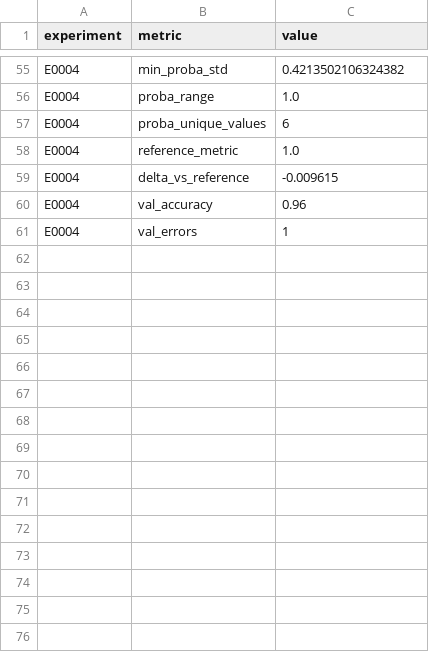
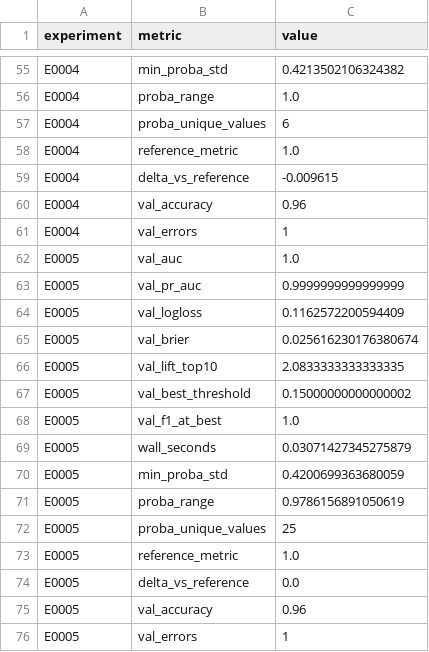
Before and after one commit to Xiang-Shan/klein-auto-research, a TSV file: studies/15-iris-90years-relaunch/aux_metrics.tsv, drawn as a sheet; only a part is shown, gaps mark what is left out.

```diff
--- a/studies/15-iris-90years-relaunch/aux_metrics.tsv
+++ b/studies/15-iris-90years-relaunch/aux_metrics.tsv
@@ -61 +61,16 @@ E0004	val_accuracy	0.96
 E0004	val_errors	1
+E0005	val_auc	1.0
+E0005	val_pr_auc	0.9999999999999999
+E0005	val_logloss	0.1162572200594409
+E0005	val_brier	0.025616230176380674
+E0005	val_lift_top10	2.0833333333333335
+E0005	val_best_threshold	0.15000000000000002
+E0005	val_f1_at_best	1.0
+E0005	wall_seconds	0.03071427345275879
+E0005	min_proba_std	0.4200699363680059
+E0005	proba_range	0.9786156891050619
+E0005	proba_unique_values	25
+E0005	reference_metric	1.0
+E0005	delta_vs_reference	0.0
+E0005	val_accuracy	0.96
+E0005	val_errors	1
```
Also changed, not shown: studies/15-iris-90years-relaunch/results.tsv, 4 other files.
